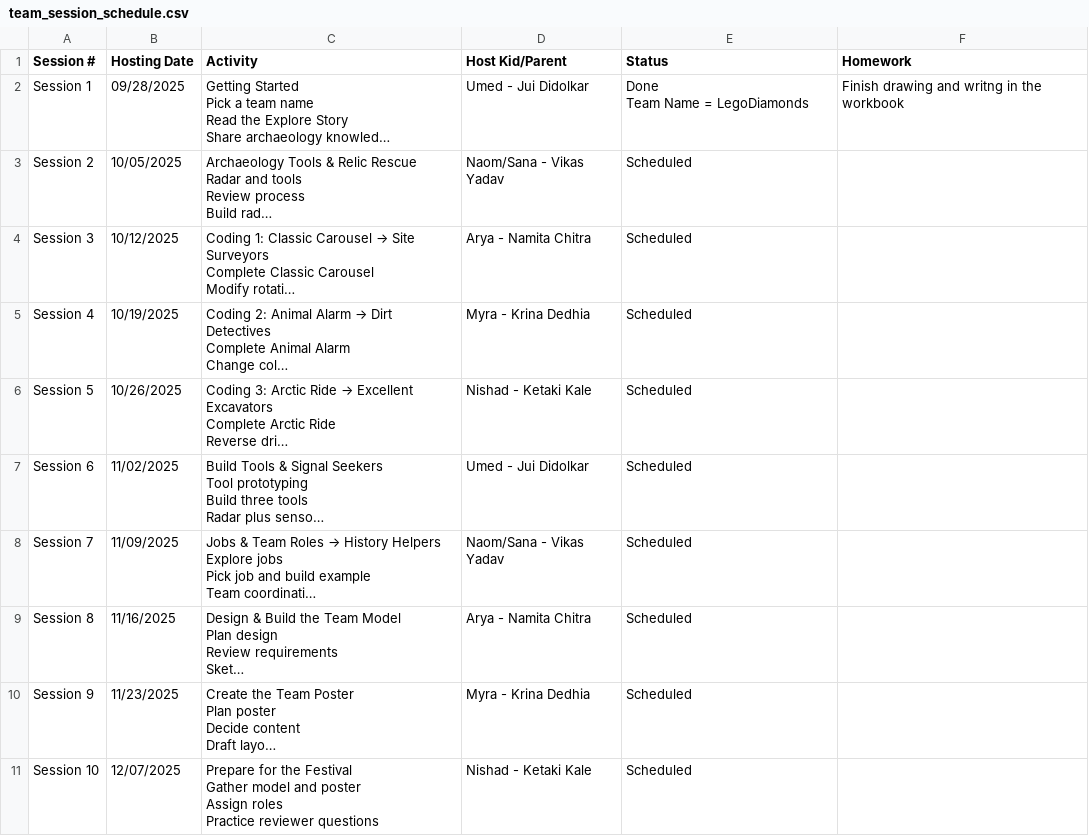
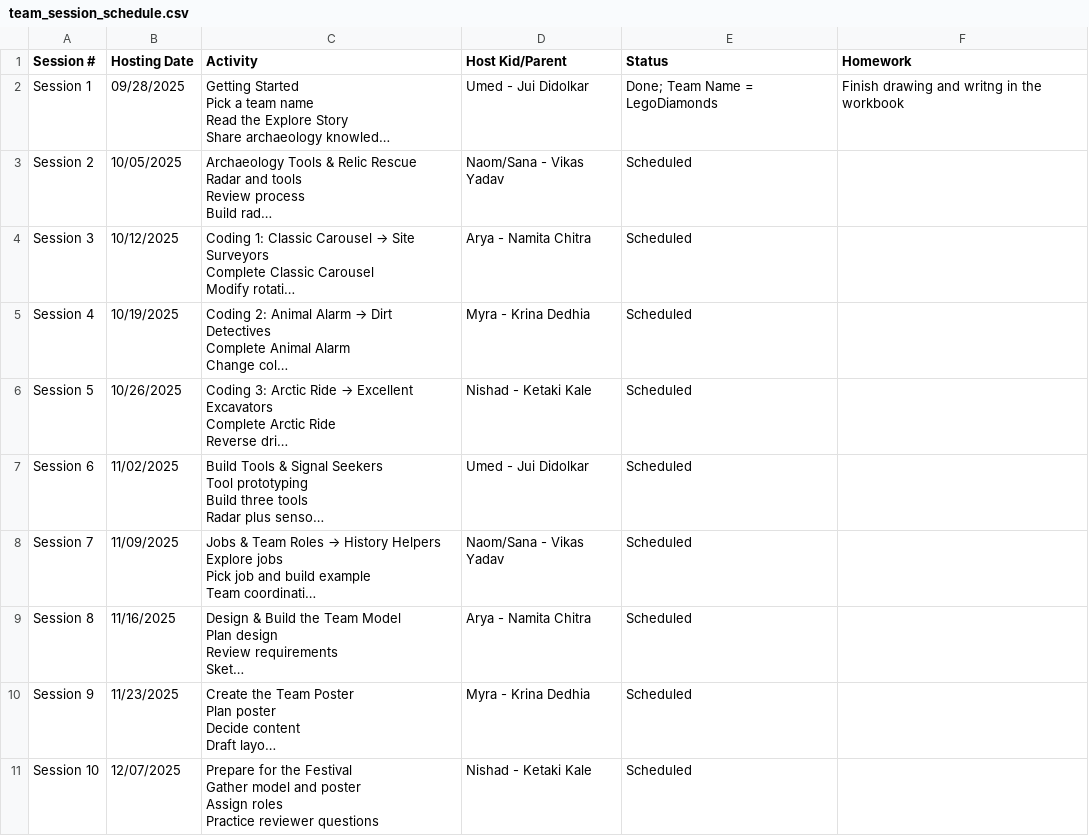
Before and after one commit to vikasy/fll-explore-team-hub, a CSV file: csv-files/team_session_schedule.csv, drawn as a sheet; long unchanged cells end in …; ↵ is a line break in a cell; the diff names each change by its address in the sheet, - before the commit and + after, or states it on an @@ line.

Commit message:
Content and UI updates: schedule tweaks; improved README for Apps Script; index header/title and resource links; update conversation/media pages

```diff
--- a/csv-files/team_session_schedule.csv
+++ b/csv-files/team_session_schedule.csv
-E2 (Status): Done ↵ Team Name = LegoDiamonds
+E2 (Status): Done; Team Name = LegoDiamonds
```
Also changed, not shown: 5 other files.
